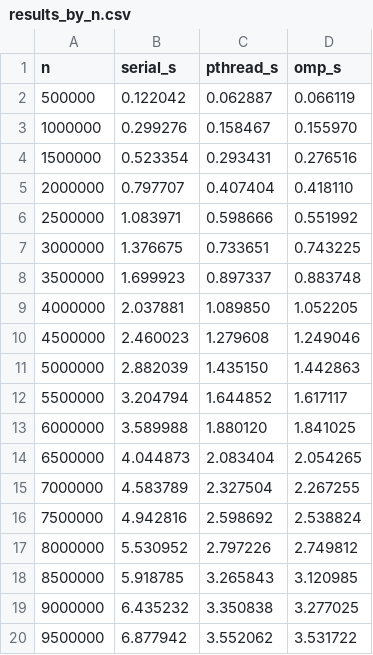
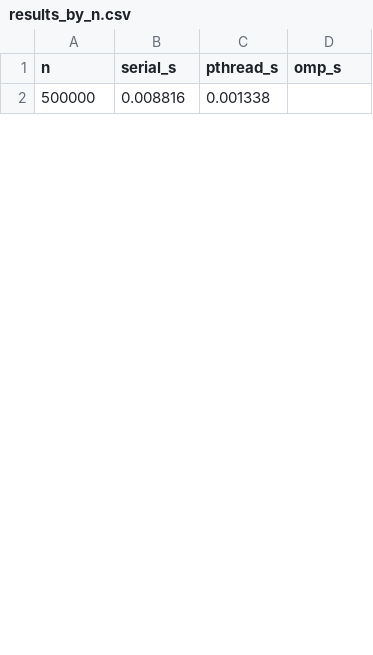
Before and after one commit to Emmapoky/FIT3143, a CSV file: Lab1_W4/results_by_n.csv, drawn as a sheet; only a part is shown; the diff covers the shown part only.

```diff
--- a/Lab1_W4/results_by_n.csv
+++ b/Lab1_W4/results_by_n.csv
@@ -1,20 +1,2 @@
 n,serial_s,pthread_s,omp_s
-500000,0.122042,0.062887,0.066119
-1000000,0.299276,0.158467,0.155970
-1500000,0.523354,0.293431,0.276516
-2000000,0.797707,0.407404,0.418110
-2500000,1.083971,0.598666,0.551992
-3000000,1.376675,0.733651,0.743225
-3500000,1.699923,0.897337,0.883748
-4000000,2.037881,1.089850,1.052205
-4500000,2.460023,1.279608,1.249046
-5000000,2.882039,1.435150,1.442863
-5500000,3.204794,1.644852,1.617117
-6000000,3.589988,1.880120,1.841025
-6500000,4.044873,2.083404,2.054265
-7000000,4.583789,2.327504,2.267255
-7500000,4.942816,2.598692,2.538824
-8000000,5.530952,2.797226,2.749812
-8500000,5.918785,3.265843,3.120985
-9000000,6.435232,3.350838,3.277025
-9500000,6.877942,3.552062,3.531722
+500000,0.008816,0.001338,
```
Also changed, not shown: 29 added rows and 11 removed rows elsewhere in this file, 18 other files.
